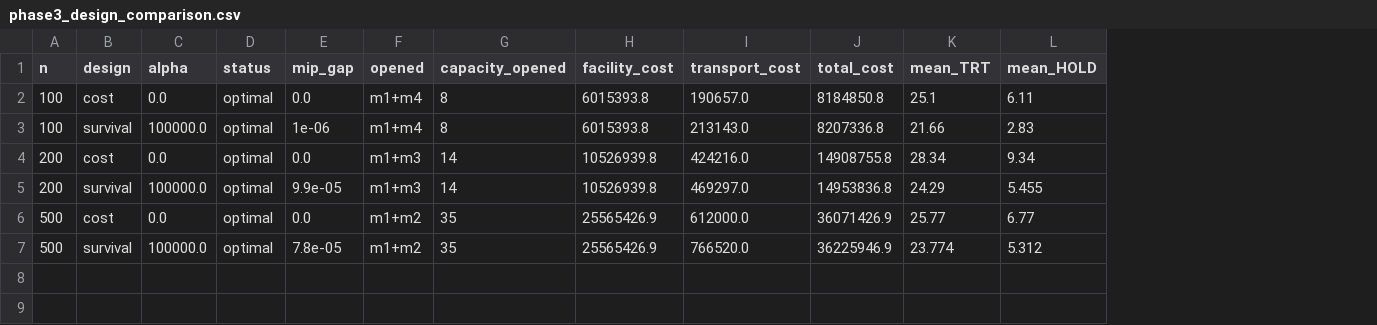
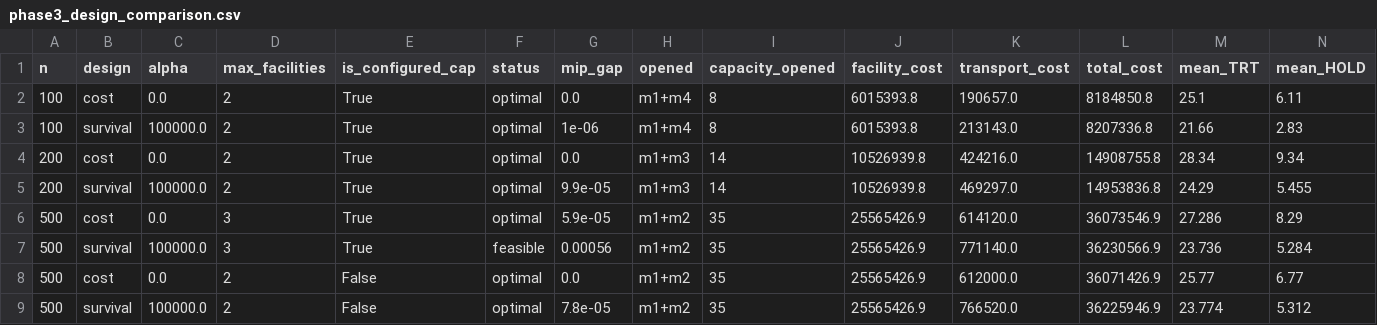
Before and after one commit to NegarSadeghiii/CAR-T-Supply-Chain, a CSV file: results/phase3_design_comparison.csv, drawn as a sheet; only a part is shown; rows hold the shown columns only; the diff names each change by its address in the sheet, - before the commit and + after, or states it on an @@ line.

```diff
--- a/results/phase3_design_comparison.csv
+++ b/results/phase3_design_comparison.csv
+column D (max_facilities), rows 2-5: all 2; rows 8-9: 2 | 2
+column E (is_configured_cap), rows 2-5: all True; rows 8-9: False | False
+row 6: 500 | cost | 0.0 | 3 | True | optimal | 5.9e-05 | m1+m2 | 35 | 25565426.9 | 614120.0 | 36073546.9 | 27.286 | 8.29
+row 7: 500 | survival | 100000.0 | 3 | True | feasible | 0.00056 | m1+m2 | 35 | 25565426.9 | 771140.0 | 36230566.9 | 23.736 | 5.284
```
Also changed, not shown: results/phase3_by_tier.csv, results/phase3_hold_distribution.csv, 10 other files.
